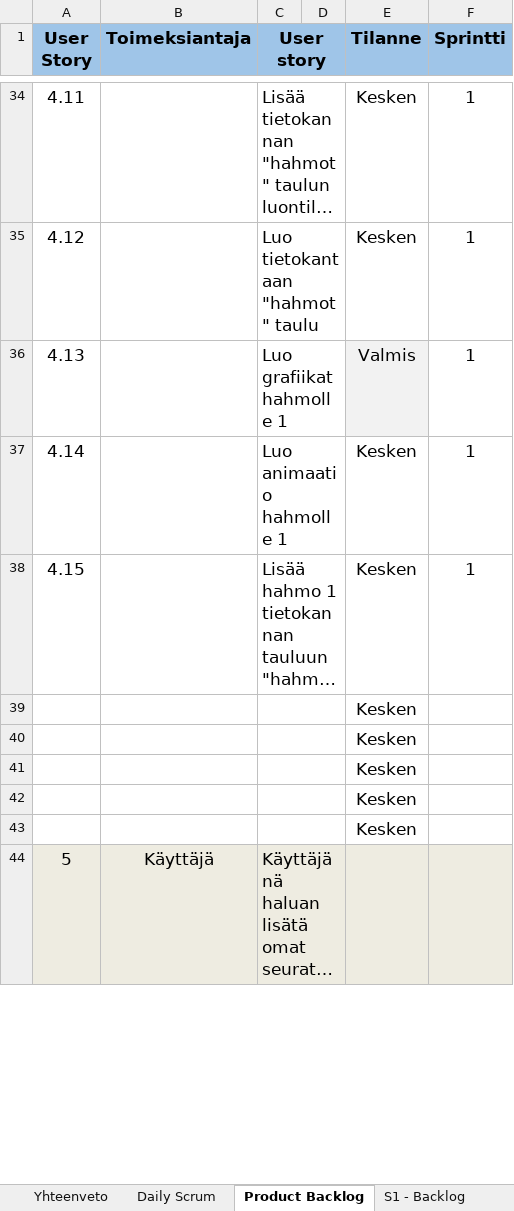
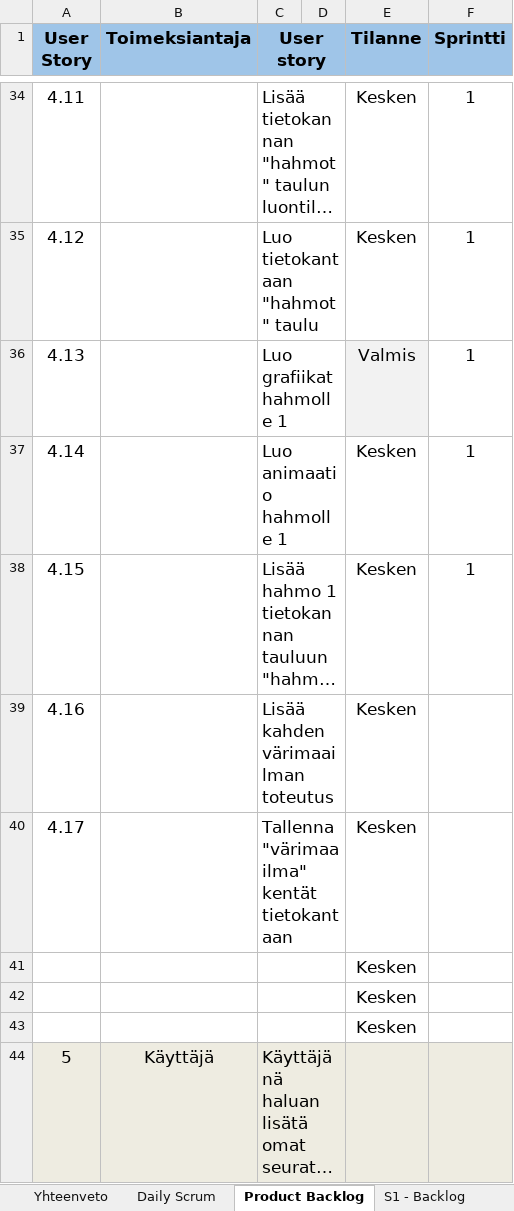
Before and after one commit to SmolBananya/muistutussovellus, an Excel workbook: Scrum Backlog.xlsx, sheet Product Backlog, drawn as a sheet; only a part is shown, gaps mark what is left out; long unchanged cells end in …; values as stored, in another font and other column widths than the file's, no borders; conditional formats not drawn; 1 other sheet too large or unreadable and not compared; removed rows and columns are numbered as before the commit, all else as after; the diff names each change by its address in the sheet, - before the commit and + after, or states it on an @@ line.

Commit message:
scrum backlogin päivitys

```diff
--- a/Scrum Backlog.xlsx (sheet Product Backlog)
+++ b/Scrum Backlog.xlsx (sheet Product Backlog)
-row 39:  |  |  |  | Kesken
-row 40:  |  |  |  | Kesken
+row 39: 4.16 |  | Lisää kahden värimaailman toteutus |  | Kesken
+row 40: 4.17 |  | Tallenna "värimaailma" kentät tietokantaan |  | Kesken
```
